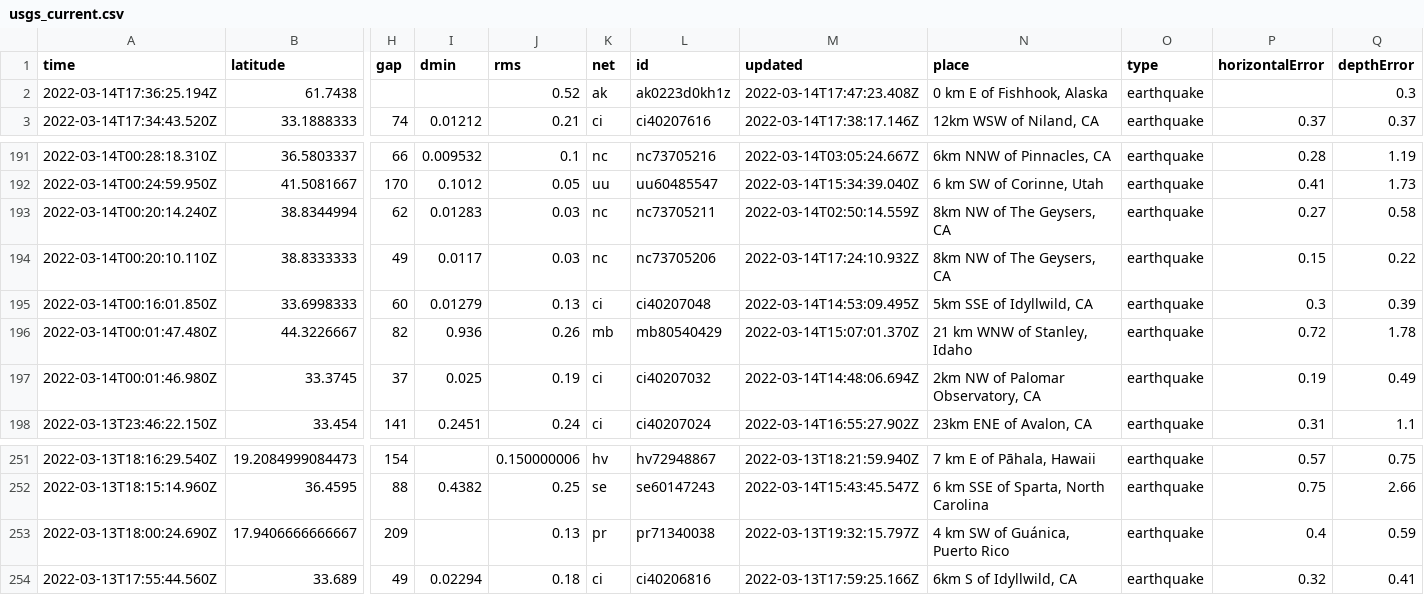
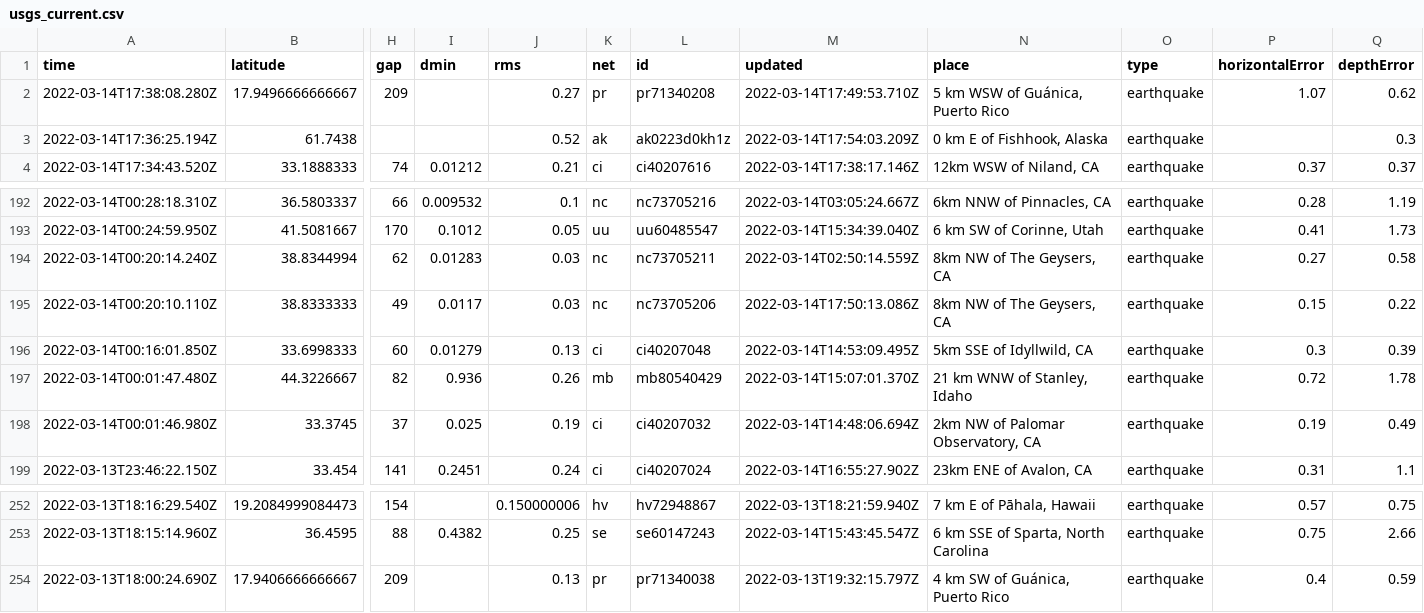
Before and after one commit to DevonMilley/dbk-calendar-actions, a CSV file: usgs_current.csv, drawn as a sheet; only a part is shown, gaps mark what is left out; removed rows and columns are numbered as before the commit, all else as after; rows hold the shown columns only; the diff names each change by its address in the sheet, - before the commit and + after, or states it on an @@ line.

```diff
--- a/usgs_current.csv
+++ b/usgs_current.csv
+row 2: 2022-03-14T17:38:08.280Z | 17.9496666666667 | 209 |  | 0.27 | pr | pr71340208 | 2022-03-14T17:49:53.710Z | 5 km WSW of Guánica, Puerto Rico | earthquake | 1.07 | 0.62
-M3 (updated): 2022-03-14T17:47:23.408Z
+M3 (updated): 2022-03-14T17:54:03.209Z
-M195 (updated): 2022-03-14T17:24:10.932Z
+M195 (updated): 2022-03-14T17:50:13.086Z
-row 254: 2022-03-13T17:55:44.560Z | 33.689 | 49 | 0.02294 | 0.18 | ci | ci40206816 | 2022-03-13T17:59:25.166Z | 6km S of Idyllwild, CA | earthquake | 0.32 | 0.41
```
